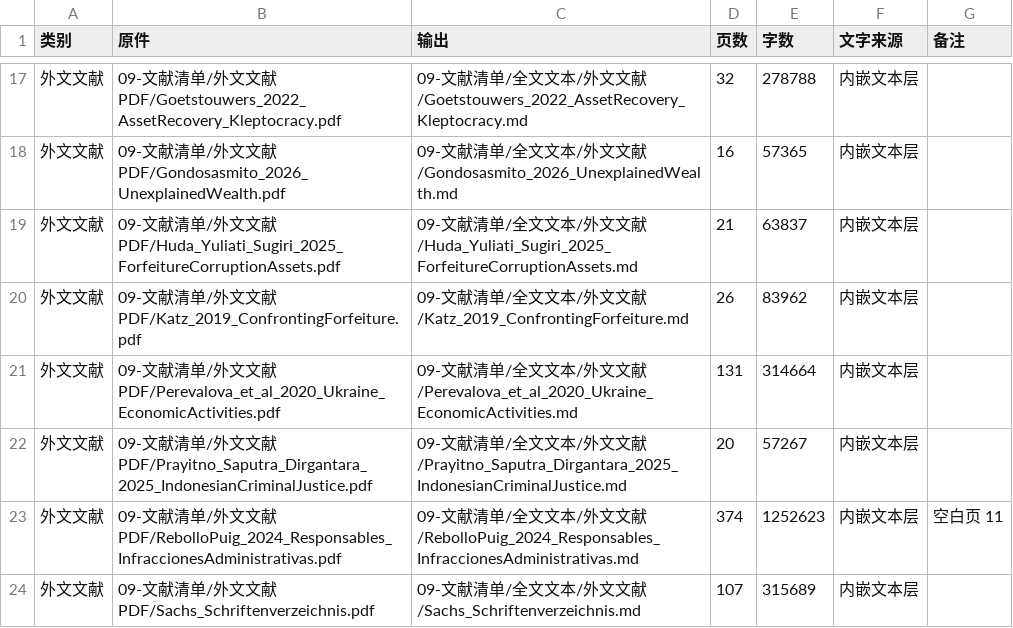
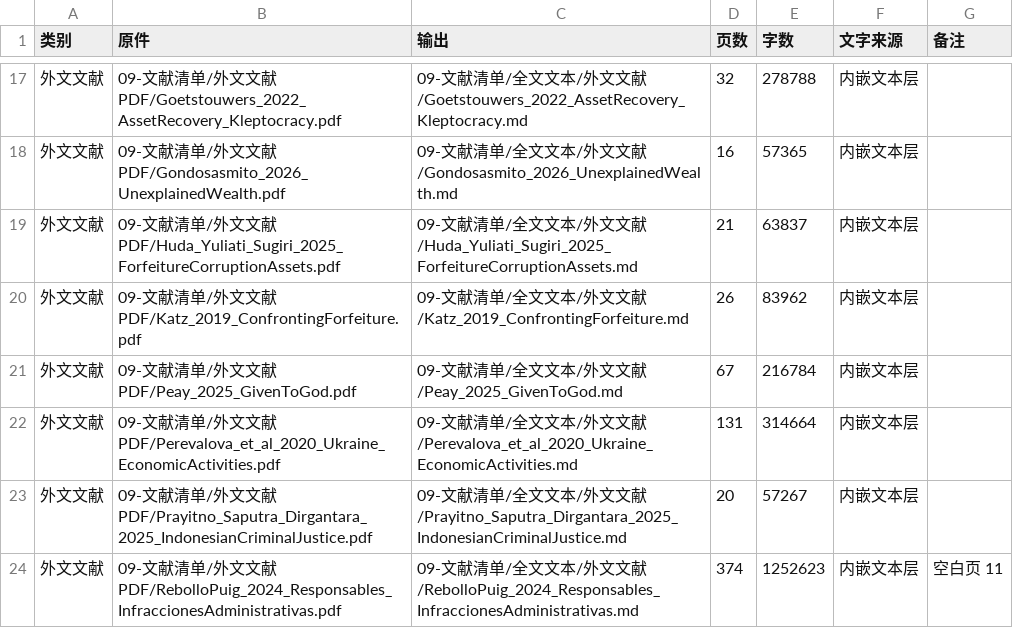
Before and after one commit to ExXTong/thesis-administrative-enforcement, a CSV file: 09-文献清单/全文文本/_manifest.csv, drawn as a sheet; only a part is shown, gaps mark what is left out; the shorter side is filled out with more unchanged rows; the diff names each change by its address in the sheet, - before the commit and + after, or states it on an @@ line.

Commit message:
文献清单：尝试下载缺藏文献，取得 Peay 2025 一篇并记下逐条实测
按缺藏清单逐条试取。新增 Yale Law Journal 的 Peay 2025（67 页，
原著录误记为 EBSCO 付费，官网实为免费），已生成全文并登记清单。

其余条目未能取得，原因是机构仓储的反爬拦截（Miami／UF／Birmingham／
CRS 一律 403）、台湾资料库不可达（司法院、月旦、华艺 000）、台大
repository 整站报错、以及 CNKI／维普／Beck／Nomos 需机构权限。
新增《缺藏文献下载尝试记录.md》逐条记下试过的地址与返回码，并把
Doyle 的 CRS 编号「97-1025」纠正为与《Cybercrime》重号，暂不可按原号引用。

同步更正 README 与全文文本说明中的份数与字数（外文 22 份、清单 35 条）。

```diff
--- a/09-文献清单/全文文本/_manifest.csv
+++ b/09-文献清单/全文文本/_manifest.csv
+row 21: 外文文献 | 09-文献清单/外文文献PDF/Peay_2025_GivenToGod.pdf | 09-文献清单/全文文本/外文文献/Peay_2025_GivenToGod.md | 67 | 216784 | 内嵌文本层
```
Also changed, not shown: 6 other files.
